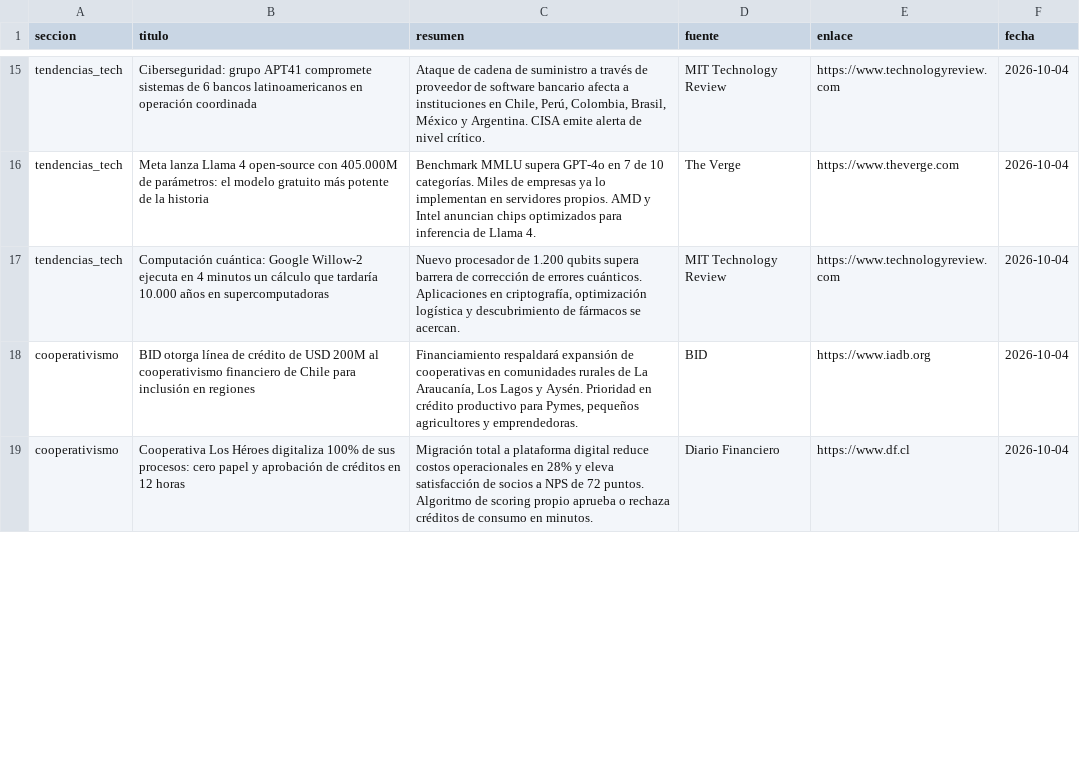
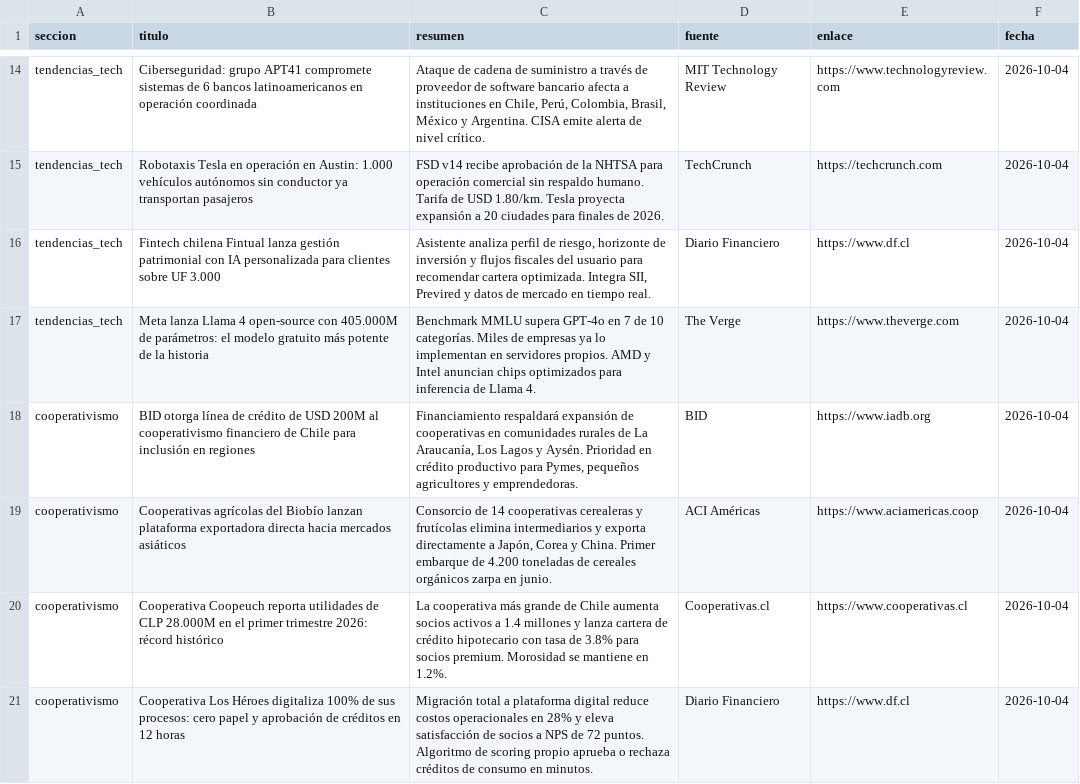
Before and after one commit to erickfranciscohernandez/financiero, a CSV file: noticias_20261004.csv, drawn as a sheet; only a part is shown, gaps mark what is left out; removed rows and columns are numbered as before the commit, all else as after; the diff covers the shown part only; the diff names each change by its address in the sheet, - before the commit and + after, or states it on an @@ line.

```diff
--- a/noticias_20261004.csv
+++ b/noticias_20261004.csv
+row 15: tendencias_tech | Robotaxis Tesla en operación en Austin: 1.000 vehículos autónomos sin conductor ya transportan pasajeros | FSD v14 recibe aprobación de la NHTSA para operación comercial sin respaldo humano. Tarifa de USD 1.80/km. Tesla proyecta expansión a 20 ciudades para finales de 2026. | TechCrunch | https://techcrunch.com | 2026-10-04
+row 16: tendencias_tech | Fintech chilena Fintual lanza gestión patrimonial con IA personalizada para clientes sobre UF 3.000 | Asistente analiza perfil de riesgo, horizonte de inversión y flujos fiscales del usuario para recomendar cartera optimizada. Integra SII, Previred y datos de mercado en tiempo real. | Diario Financiero | https://www.df.cl | 2026-10-04
-row 17: tendencias_tech | Computación cuántica: Google Willow-2 ejecuta en 4 minutos un cálculo que tardaría 10.000 años en supercomputadoras | Nuevo procesador de 1.200 qubits supera barrera de corrección de errores cuánticos. Aplicaciones en criptografía, optimización logística y descubrimiento de fármacos se acercan. | MIT Technology Review | https://www.technologyreview.com | 2026-10-04
+row 19: cooperativismo | Cooperativas agrícolas del Biobío lanzan plataforma exportadora directa hacia mercados asiáticos | Consorcio de 14 cooperativas cerealeras y frutícolas elimina intermediarios y exporta directamente a Japón, Corea y China. Primer embarque de 4.200 toneladas de cereales orgánicos zarpa en junio. | ACI Américas | https://www.aciamericas.coop | 2026-10-04
+row 20: cooperativismo | Cooperativa Coopeuch reporta utilidades de CLP 28.000M en el primer trimestre 2026: récord histórico | La cooperativa más grande de Chile aumenta socios activos a 1.4 millones y lanza cartera de crédito hipotecario con tasa de 3.8% para socios premium. Morosidad se mantiene en 1.2%. | Cooperativas.cl | https://www.cooperativas.cl | 2026-10-04
```
Also changed, not shown: 7 added rows, 10 removed rows, 1 moved row and 14 edited cells elsewhere in this file, 8 other files.
